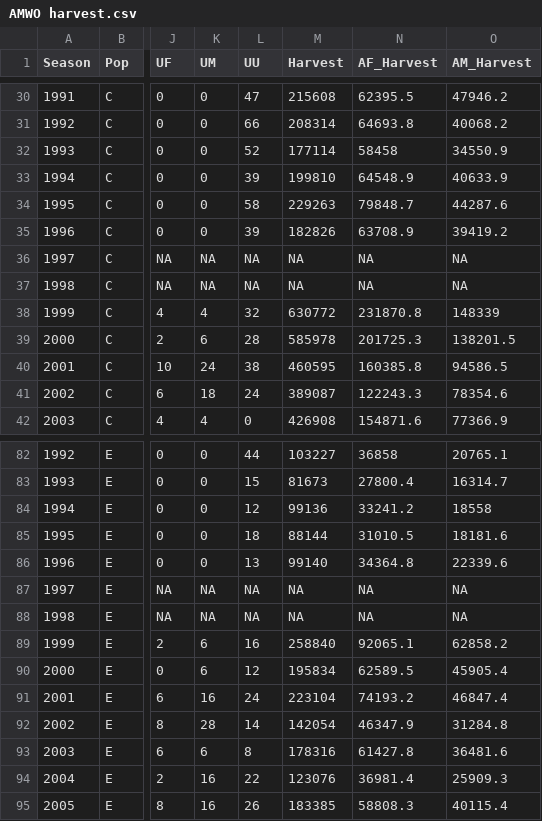
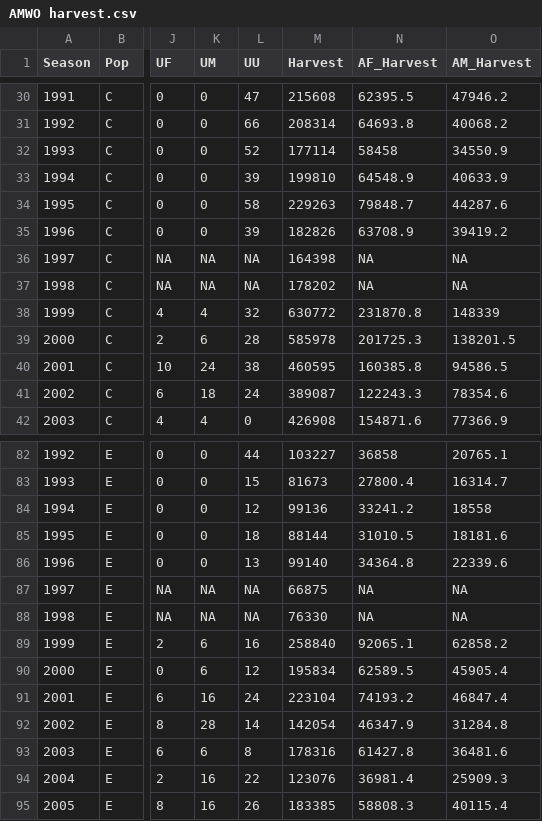
Before and after one commit to zipkinlab/Saunders_etal_2019_Ecol, a CSV file: AMWO harvest.csv, drawn as a sheet; only a part is shown, gaps mark what is left out; the diff names each change by its address in the sheet, - before the commit and + after, or states it on an @@ line.

Commit message:
Editing Lincoln Brownie code

```diff
--- a/AMWO harvest.csv
+++ b/AMWO harvest.csv
-M36 (Harvest): NA
+M36 (Harvest): 164398
-M37 (Harvest): NA
+M37 (Harvest): 178202
-M87 (Harvest): NA
+M87 (Harvest): 66875
-M88 (Harvest): NA
+M88 (Harvest): 76330
```
Also changed, not shown: 2 other files.
